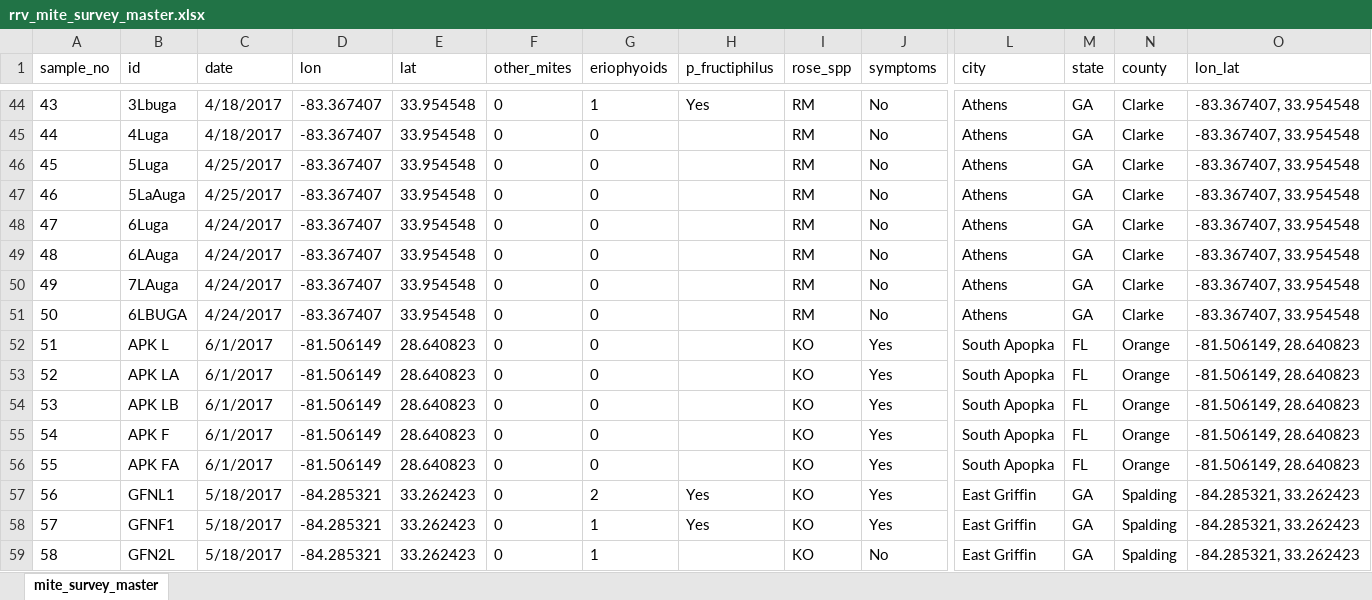
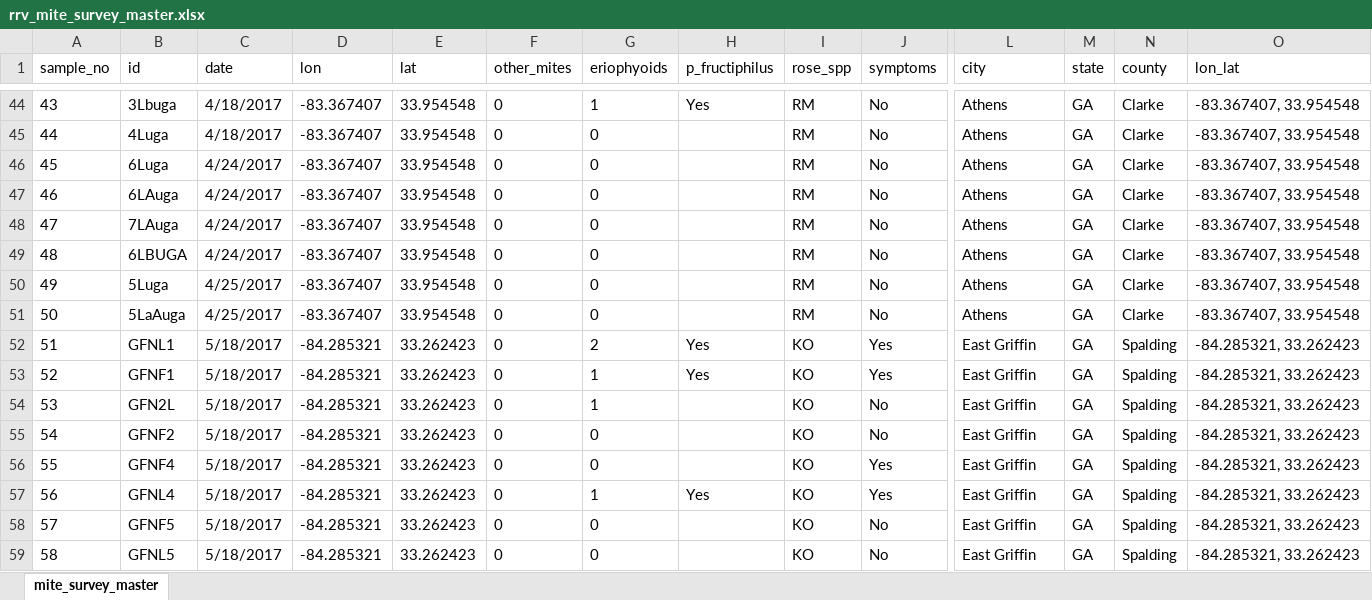
Before and after one commit to fiferworks/dissertation, an Excel workbook: data/rrv_mite_survey_master.xlsx, sheet mite_survey_master, drawn as a sheet; only a part is shown, gaps mark what is left out; values as stored, in another font and other column widths than the file's, no borders; the diff covers the shown part only; the diff names each change by its address in the sheet, - before the commit and + after, or states it on an @@ line.

```diff
--- a/data/rrv_mite_survey_master.xlsx (sheet mite_survey_master)
+++ b/data/rrv_mite_survey_master.xlsx (sheet mite_survey_master)
-B46 (id): 5Luga
+B46 (id): 6Luga
-C46:C47 (date): 4/25/2017
+C46:C47 (date): 4/24/2017
-B47 (id): 5LaAuga
+B47 (id): 6LAuga
-B48 (id): 6Luga
+B48 (id): 7LAuga
-B49 (id): 6LAuga
+B49 (id): 6LBUGA
-B50 (id): 7LAuga
+B50 (id): 5Luga
-C50:C51 (date): 4/24/2017
+C50:C51 (date): 4/25/2017
-B51 (id): 6LBUGA
+B51 (id): 5LaAuga
-B52 (id): APK L
+B52 (id): GFNL1
-C52:C56 (date): 6/1/2017
+C52:C56 (date): 5/18/2017
-D52:D56 (lon): -81.506149
+D52:D56 (lon): -84.285321
-E52:E56 (lat): 28.640823
+E52:E56 (lat): 33.262423
-G52 (eriophyoids): 0
+G52 (eriophyoids): 2
-H52:H53 (p_fructiphilus): (empty)
+H52:H53 (p_fructiphilus): Yes
-L52:L56 (city): South Apopka
+L52:L56 (city): East Griffin
-M52:M56 (state): FL
+M52:M56 (state): GA
-N52:N56 (county): Orange
+N52:N56 (county): Spalding
-O52:O56 (lon_lat): -81.506149, 28.640823
+O52:O56 (lon_lat): -84.285321, 33.262423
-B53 (id): APK LA
+B53 (id): GFNF1
-G53:G54 (eriophyoids): 0
+G53:G54 (eriophyoids): 1
-B54 (id): APK LB
+B54 (id): GFN2L
-J54:J55 (symptoms): Yes
+J54:J55 (symptoms): No
-B55 (id): APK F
+B55 (id): GFNF2
-B56 (id): APK FA
+B56 (id): GFNF4
-B57 (id): GFNL1
+B57 (id): GFNL4
-G57 (eriophyoids): 2
+G57 (eriophyoids): 1
-B58 (id): GFNF1
+B58 (id): GFNF5
-G58:G59 (eriophyoids): 1
+G58:G59 (eriophyoids): 0
-H58 (p_fructiphilus): Yes
+H58 (p_fructiphilus): (empty)
-J58 (symptoms): Yes
+J58 (symptoms): No
-B59 (id): GFN2L
+B59 (id): GFNL5
```
Also changed, not shown: 340 edited cells and cell formats elsewhere in this sheet.
